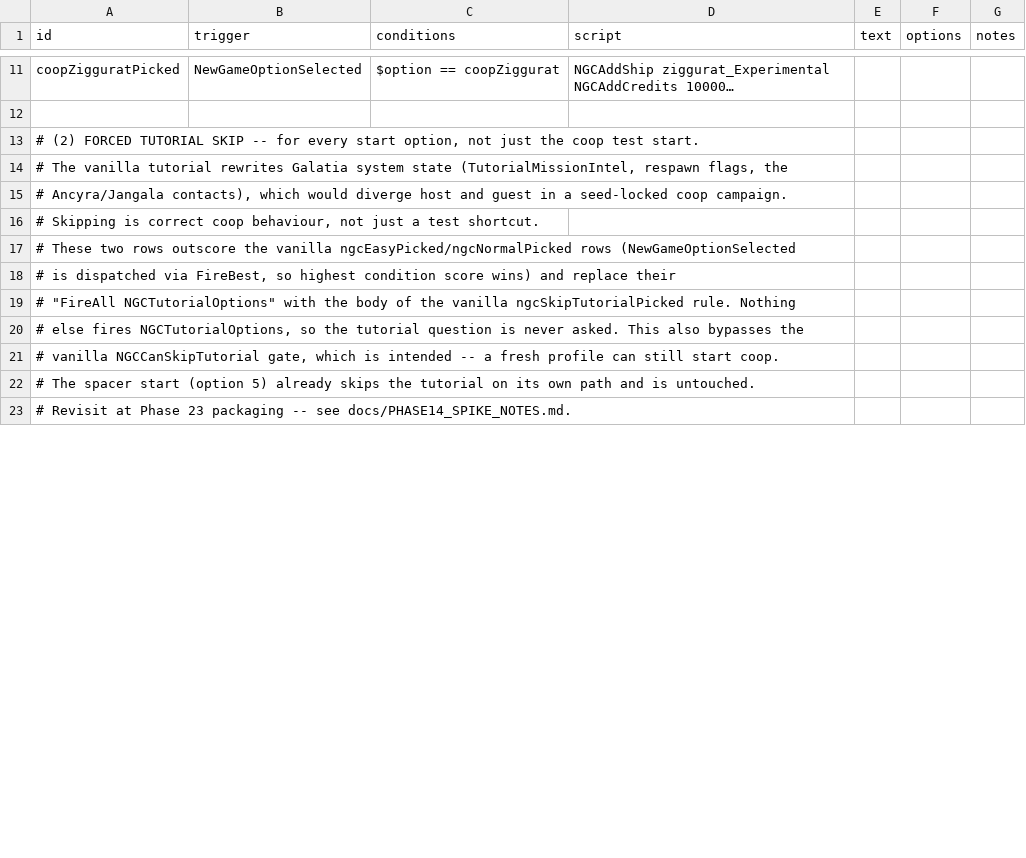
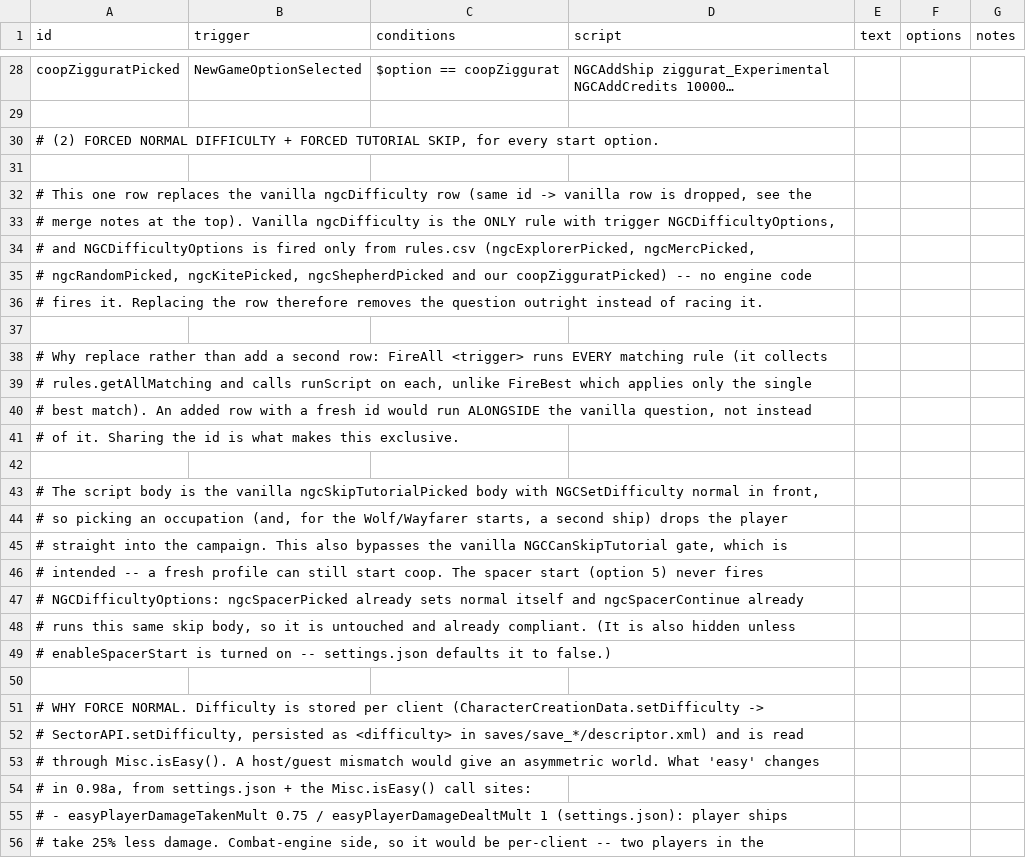
Before and after one commit to AyoKeito/starsector-coop, a CSV file: data/campaign/rules.csv, drawn as a sheet; only a part is shown, gaps mark what is left out; the shorter side is filled out with more unchanged rows; long unchanged cells end in …; addresses are those after the commit; the diff covers the shown part only; the diff names each change by its address in the sheet, - before the commit and + after, or states it on an @@ line.

```diff
--- a/data/campaign/rules.csv
+++ b/data/campaign/rules.csv
-A30 (id): …(2) FORCED TUTORIAL SKIP -- for every start option, not just the coop test start.
+A30 (id): …(2) FORCED NORMAL DIFFICULTY + FORCED TUTORIAL SKIP, for every start option.
+row 31: (empty)
-A32 (id): # The vanilla tutorial rewrites Galatia system state (TutorialMissionIntel, respawn flags, the
+A32 (id): # This one row replaces the vanilla ngcDifficulty row (same id -> vanilla row is dropped, see the
-A33 (id): # Ancyra/Jangala contacts), which would diverge host and guest in a seed-locked coop campaign.
+A33 (id): # merge notes at the top). Vanilla ngcDifficulty is the ONLY rule with trigger NGCDifficultyOptions,
-A34 (id): # Skipping is correct coop behaviour, not just a test shortcut.
+A34 (id): # and NGCDifficultyOptions is fired only from rules.csv (ngcExplorerPicked, ngcMercPicked,
-A35 (id): # These two rows outscore the vanilla ngcEasyPicked/ngcNormalPicked rows (NewGameOptionSelected
+A35 (id): # ngcRandomPicked, ngcKitePicked, ngcShepherdPicked and our coopZigguratPicked) -- no engine code
-A36 (id): # is dispatched via FireBest, so highest condition score wins) and replace their
+A36 (id): # fires it. Replacing the row therefore removes the question outright instead of racing it.
+row 37: (empty)
-A38 (id): # "FireAll NGCTutorialOptions" with the body of the vanilla ngcSkipTutorialPicked rule. Nothing
+A38 (id): # Why replace rather than add a second row: FireAll <trigger> runs EVERY matching rule (it collects
-A39 (id): # else fires NGCTutorialOptions, so the tutorial question is never asked. This also bypasses the
+A39 (id): # rules.getAllMatching and calls runScript on each, unlike FireBest which applies only the single
-A40 (id): # vanilla NGCCanSkipTutorial gate, which is intended -- a fresh profile can still start coop.
+A40 (id): # best match). An added row with a fresh id would run ALONGSIDE the vanilla question, not instead
-A41 (id): # The spacer start (option 5) already skips the tutorial on its own path and is untouched.
+A41 (id): # of it. Sharing the id is what makes this exclusive.
+row 42: (empty)
+row 43: # The script body is the vanilla ngcSkipTutorialPicked body with NGCSetDifficulty normal in front,
+row 44: # so picking an occupation (and, for the Wolf/Wayfarer starts, a second ship) drops the player
+row 45: # straight into the campaign. This also bypasses the vanilla NGCCanSkipTutorial gate, which is
+row 46: # intended -- a fresh profile can still start coop. The spacer start (option 5) never fires
+row 47: # NGCDifficultyOptions: ngcSpacerPicked already sets normal itself and ngcSpacerContinue already
+row 48: # runs this same skip body, so it is untouched and already compliant. (It is also hidden unless
+row 49: # enableSpacerStart is turned on -- settings.json defaults it to false.)
+row 50: (empty)
+row 51: # WHY FORCE NORMAL. Difficulty is stored per client (CharacterCreationData.setDifficulty ->
+row 52: # SectorAPI.setDifficulty, persisted as <difficulty> in saves/save_*/descriptor.xml) and is read
+row 53: # through Misc.isEasy(). A host/guest mismatch would give an asymmetric world. What 'easy' changes
+row 54: # in 0.98a, from settings.json + the Misc.isEasy() call sites:
+row 55: # - easyPlayerDamageTakenMult 0.75 / easyPlayerDamageDealtMult 1 (settings.json): player ships
+row 56: # take 25% less damage. Combat-engine side, so it would be per-client -- two players in the
```
Also changed, not shown: 40 added rows and 2 removed rows elsewhere in this file, 1 other file.
